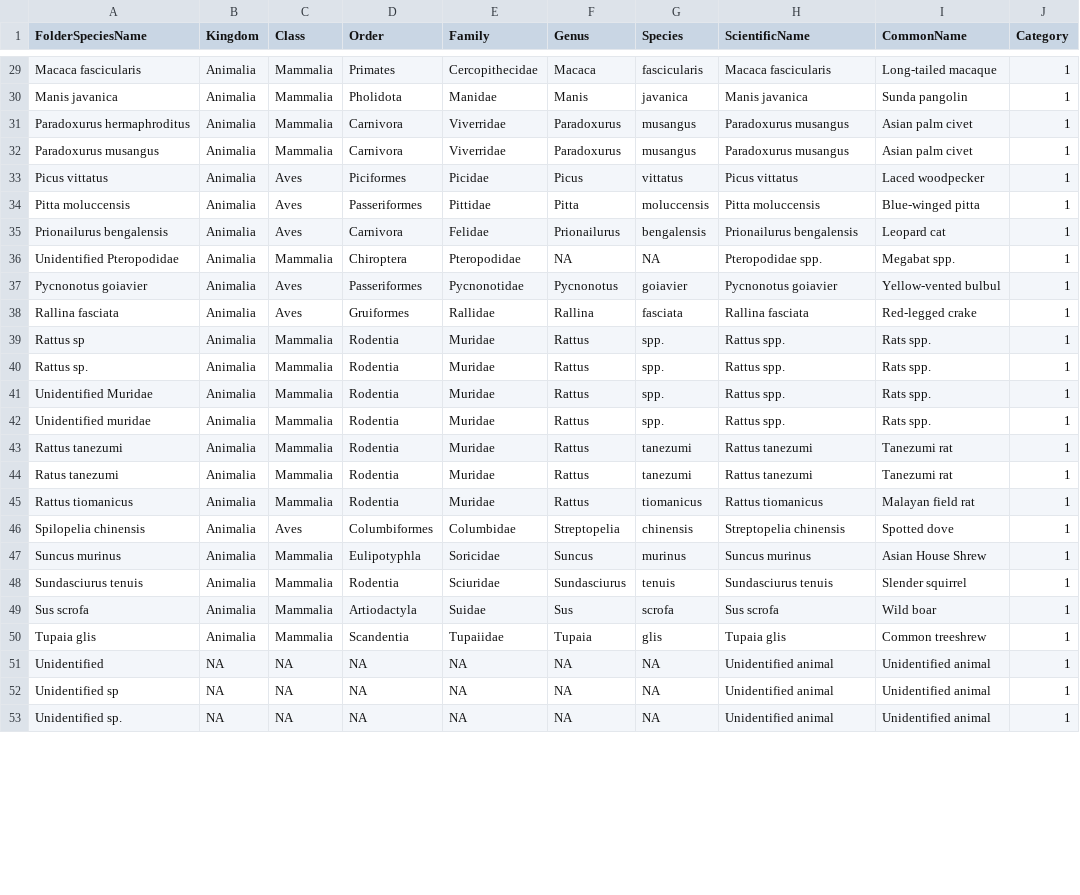
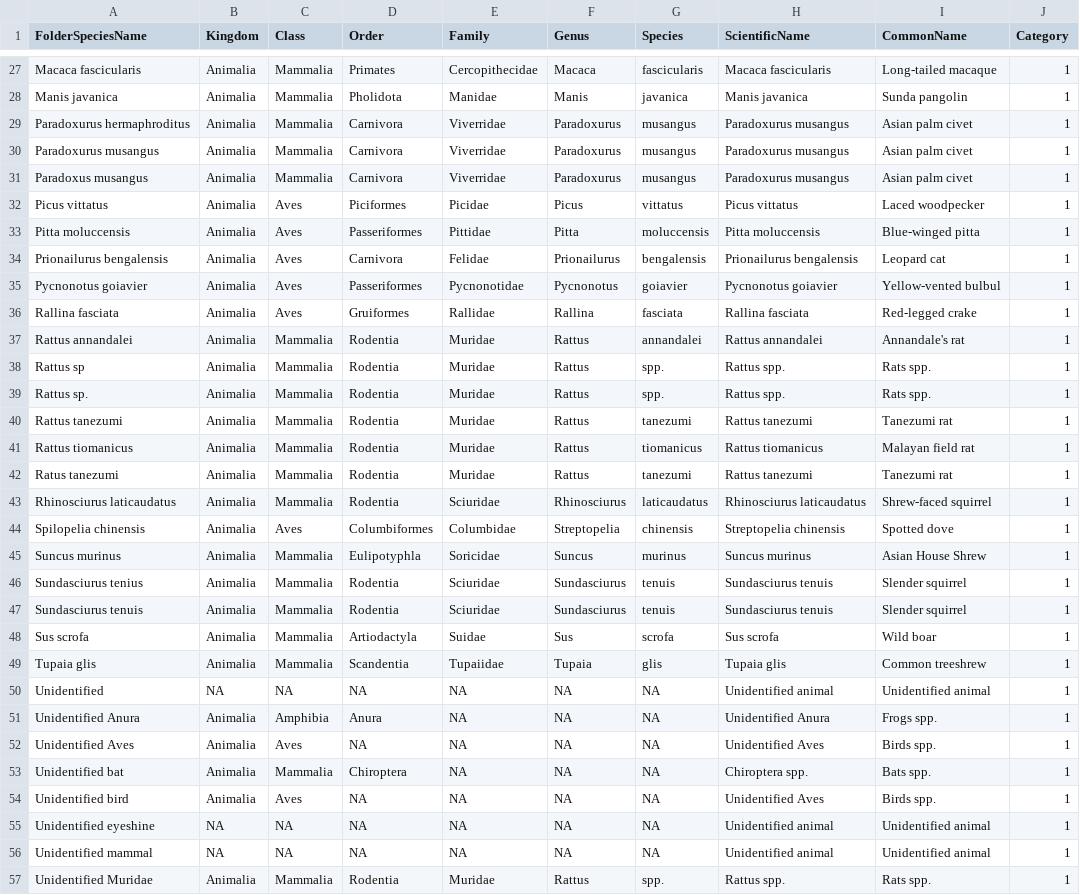
Before and after one commit to JoejynWan/SIN-classifier, a CSV file: data/Species_Database.csv, drawn as a sheet; only a part is shown, gaps mark what is left out; the shorter side is filled out with more unchanged rows; the diff covers the shown part only.

Commit message:
Update Species Database

```diff
--- a/data/Species_Database.csv
+++ b/data/Species_Database.csv
@@ -32,2 +30,3 @@ Paradoxurus hermaphroditus,Animalia,Mammalia,Carnivora,Viverridae,Paradoxurus,mu
 Paradoxurus musangus,Animalia,Mammalia,Carnivora,Viverridae,Paradoxurus,musangus,Paradoxurus musangus,Asian palm civet,1
+Paradoxus musangus,Animalia,Mammalia,Carnivora,Viverridae,Paradoxurus,musangus,Paradoxurus musangus,Asian palm civet,1
 Picus vittatus,Animalia,Aves,Piciformes,Picidae,Picus,vittatus,Picus vittatus,Laced woodpecker,1
@@ -35,14 +34,14 @@ Pitta moluccensis,Animalia,Aves,Passeriformes,Pittidae,Pitta,moluccensis,Pitta m
 Prionailurus bengalensis,Animalia,Aves,Carnivora,Felidae,Prionailurus,bengalensis,Prionailurus bengalensis,Leopard cat,1
-Unidentified Pteropodidae,Animalia,Mammalia,Chiroptera,Pteropodidae,NA,NA,Pteropodidae spp.,Megabat spp.,1
 Pycnonotus goiavier,Animalia,Aves,Passeriformes,Pycnonotidae,Pycnonotus,goiavier,Pycnonotus goiavier,Yellow-vented bulbul,1
 Rallina fasciata,Animalia,Aves,Gruiformes,Rallidae,Rallina,fasciata,Rallina fasciata,Red-legged crake,1
+Rattus annandalei,Animalia,Mammalia,Rodentia,Muridae,Rattus,annandalei,Rattus annandalei,Annandale's rat,1
 Rattus sp,Animalia,Mammalia,Rodentia,Muridae,Rattus,spp.,Rattus spp.,Rats spp.,1
 Rattus sp.,Animalia,Mammalia,Rodentia,Muridae,Rattus,spp.,Rattus spp.,Rats spp.,1
-Unidentified Muridae,Animalia,Mammalia,Rodentia,Muridae,Rattus,spp.,Rattus spp.,Rats spp.,1
-Unidentified muridae,Animalia,Mammalia,Rodentia,Muridae,Rattus,spp.,Rattus spp.,Rats spp.,1
 Rattus tanezumi,Animalia,Mammalia,Rodentia,Muridae,Rattus,tanezumi,Rattus tanezumi,Tanezumi rat,1
+Rattus tiomanicus,Animalia,Mammalia,Rodentia,Muridae,Rattus,tiomanicus,Rattus tiomanicus,Malayan field rat,1
 Ratus tanezumi,Animalia,Mammalia,Rodentia,Muridae,Rattus,tanezumi,Rattus tanezumi,Tanezumi rat,1
-Rattus tiomanicus,Animalia,Mammalia,Rodentia,Muridae,Rattus,tiomanicus,Rattus tiomanicus,Malayan field rat,1
+Rhinosciurus laticaudatus,Animalia,Mammalia,Rodentia,Sciuridae,Rhinosciurus,laticaudatus,Rhinosciurus laticaudatus,Shrew-faced squirrel,1
 Spilopelia chinensis,Animalia,Aves,Columbiformes,Columbidae,Streptopelia,chinensis,Streptopelia chinensis,Spotted dove,1
 Suncus murinus,Animalia,Mammalia,Eulipotyphla,Soricidae,Suncus,murinus,Suncus murinus,Asian House Shrew,1
+Sundasciurus tenius,Animalia,Mammalia,Rodentia,Sciuridae,Sundasciurus,tenuis,Sundasciurus tenuis,Slender squirrel,1
 Sundasciurus tenuis,Animalia,Mammalia,Rodentia,Sciuridae,Sundasciurus,tenuis,Sundasciurus tenuis,Slender squirrel,1
@@ -51 +50,8 @@ Tupaia glis,Animalia,Mammalia,Scandentia,Tupaiidae,Tupaia,glis,Tupaia glis,Commo
 Unidentified ,NA,NA,NA,NA,NA,NA,Unidentified animal,Unidentified animal,1
+Unidentified Anura,Animalia,Amphibia,Anura,NA,NA,NA,Unidentified Anura,Frogs spp.,1
+Unidentified Aves,Animalia,Aves,NA,NA,NA,NA,Unidentified Aves,Birds spp.,1
+Unidentified bat,Animalia,Mammalia,Chiroptera,NA,NA,NA,Chiroptera spp.,Bats spp.,1
+Unidentified bird,Animalia,Aves,NA,NA,NA,NA,Unidentified Aves,Birds spp.,1
+Unidentified eyeshine,NA,NA,NA,NA,NA,NA,Unidentified animal,Unidentified animal,1
+Unidentified mammal,NA,NA,NA,NA,NA,NA,Unidentified animal,Unidentified animal,1
+Unidentified Muridae,Animalia,Mammalia,Rodentia,Muridae,Rattus,spp.,Rattus spp.,Rats spp.,1
```
Also changed, not shown: 6 added rows and 7 moved rows elsewhere in this file.
